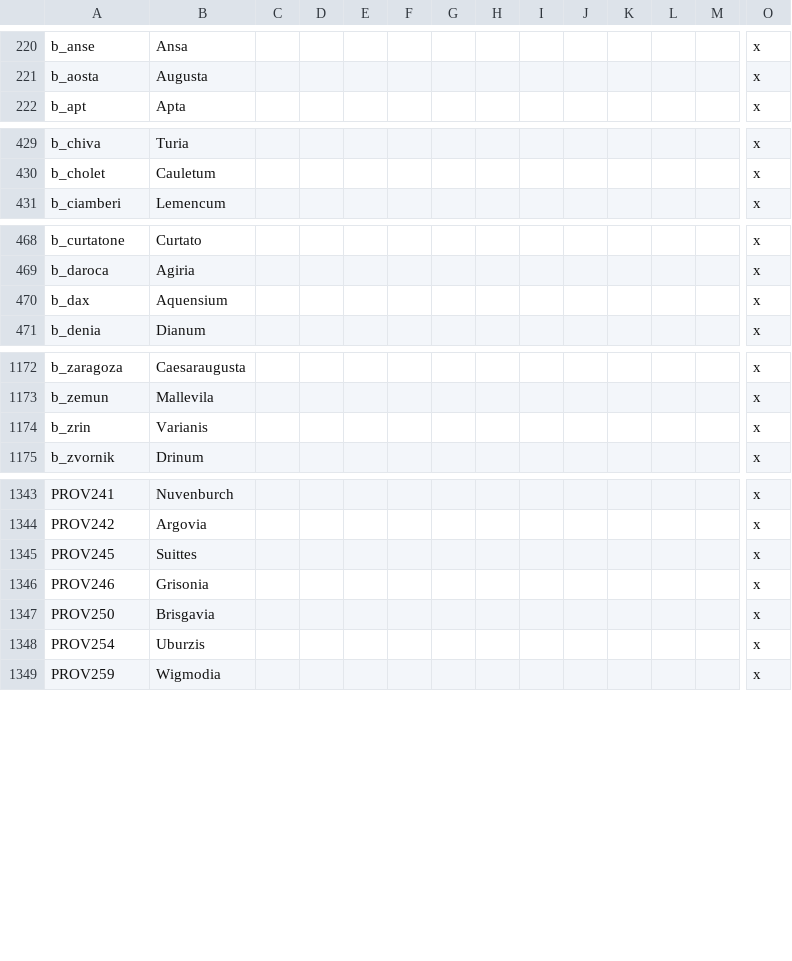
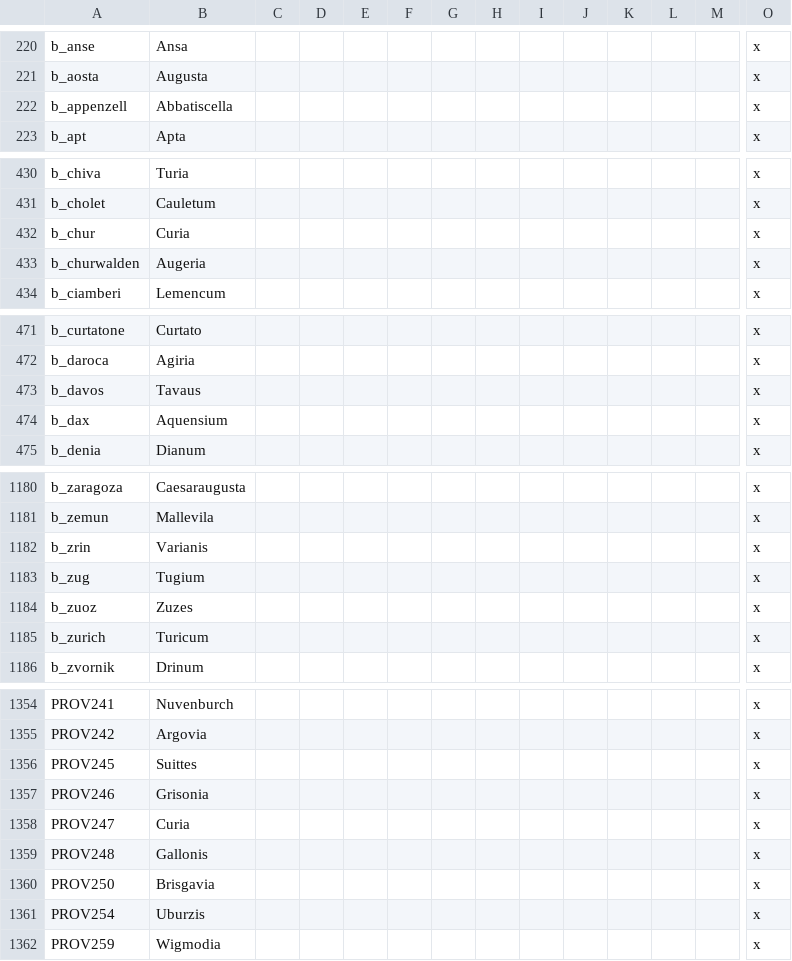
Before and after one commit to Ofaloaf/GothLP, a CSV file: localisation/00_Attila_title_overrides.csv, drawn as a sheet; only a part is shown, gaps mark what is left out; rows hold the shown columns only; the diff covers the shown part only; the diff names each change by its address in the sheet, - before the commit and + after, or states it on an @@ line.

```diff
--- a/localisation/00_Attila_title_overrides.csv
+++ b/localisation/00_Attila_title_overrides.csv
+row 222: b_appenzell | Abbatiscella |  |  |  |  |  |  |  |  |  |  |  | x
+row 432: b_chur | Curia |  |  |  |  |  |  |  |  |  |  |  | x
+row 433: b_churwalden | Augeria |  |  |  |  |  |  |  |  |  |  |  | x
+row 473: b_davos | Tavaus |  |  |  |  |  |  |  |  |  |  |  | x
+row 1183: b_zug | Tugium |  |  |  |  |  |  |  |  |  |  |  | x
+row 1184: b_zuoz | Zuzes |  |  |  |  |  |  |  |  |  |  |  | x
+row 1185: b_zurich | Turicum |  |  |  |  |  |  |  |  |  |  |  | x
+row 1358: PROV247 | Curia |  |  |  |  |  |  |  |  |  |  |  | x
+row 1359: PROV248 | Gallonis |  |  |  |  |  |  |  |  |  |  |  | x
```
Also changed, not shown: 4 added rows elsewhere in this file, 24 other files.
